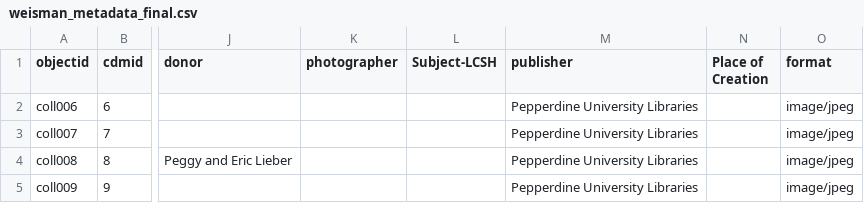
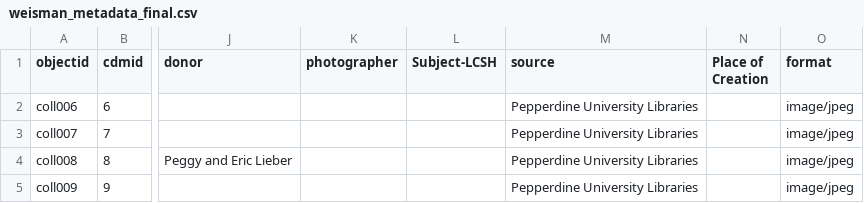
Before and after one commit to gdo390/pepperdine-main, a CSV file: _data/weisman_metadata_final.csv, drawn as a sheet; only a part is shown, gaps mark what is left out; the diff names each change by its address in the sheet, - before the commit and + after, or states it on an @@ line.

```diff
--- a/_data/weisman_metadata_final.csv
+++ b/_data/weisman_metadata_final.csv
-M1: publisher
+M1: source
```
Also changed, not shown: _data/config-metadata.csv.
